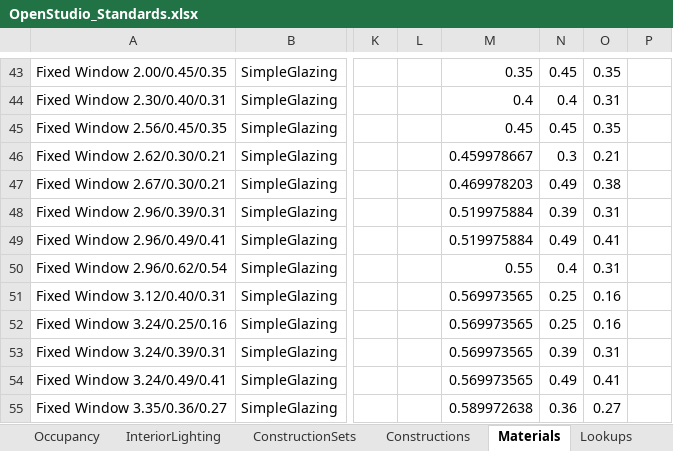
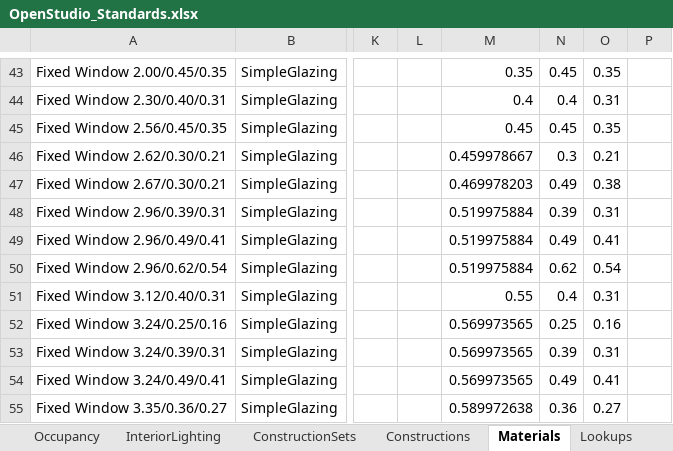
Before and after one commit to VEIC/openstudio-standards-veic-vtcbes, an Excel workbook: OpenStudio_Standards.xlsx, sheet Materials, drawn as a sheet; only a part is shown, gaps mark what is left out; values as stored, in another font and other column widths than the file's, no borders; table styles not drawn; the diff names each change by its address in the sheet, - before the commit and + after, or states it on an @@ line.

```diff
--- a/OpenStudio_Standards.xlsx (sheet Materials)
+++ b/OpenStudio_Standards.xlsx (sheet Materials)
-M50: 0.55
+M50: 0.519975884
-N50: 0.4
+N50: 0.62
-O50: 0.31
+O50: 0.54
-M51: 0.569973565
+M51: 0.55
-N51: 0.25
+N51: 0.4
-O51: 0.16
+O51: 0.31
```
Also changed, not shown: sheet ConstructionSets, sheet SpaceTypes, sheet InteriorLighting, sheet Lookups, hidden cells, 2 other files.
